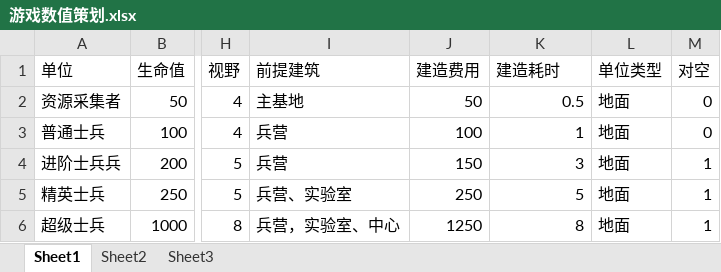
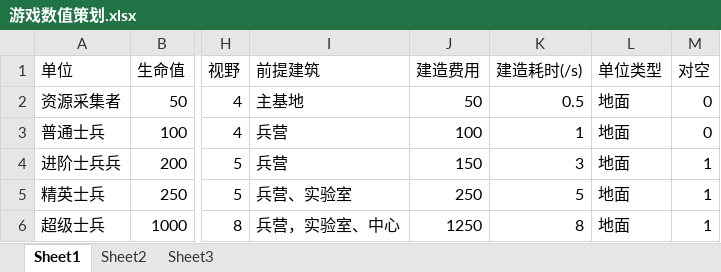
Before and after one commit to TurenK/GPAplusplus, an Excel workbook: design/游戏数值策划.xlsx, sheet Sheet1, drawn as a sheet; only a part is shown, gaps mark what is left out; values as stored, in another font and other column widths than the file's, no borders; the diff names each change by its address in the sheet, - before the commit and + after, or states it on an @@ line.

Commit message:
NumberChange
添加一个时间单位（for try）

```diff
--- a/design/游戏数值策划.xlsx (sheet Sheet1)
+++ b/design/游戏数值策划.xlsx (sheet Sheet1)
-K1: 建造耗时
+K1: 建造耗时(/s)
```
